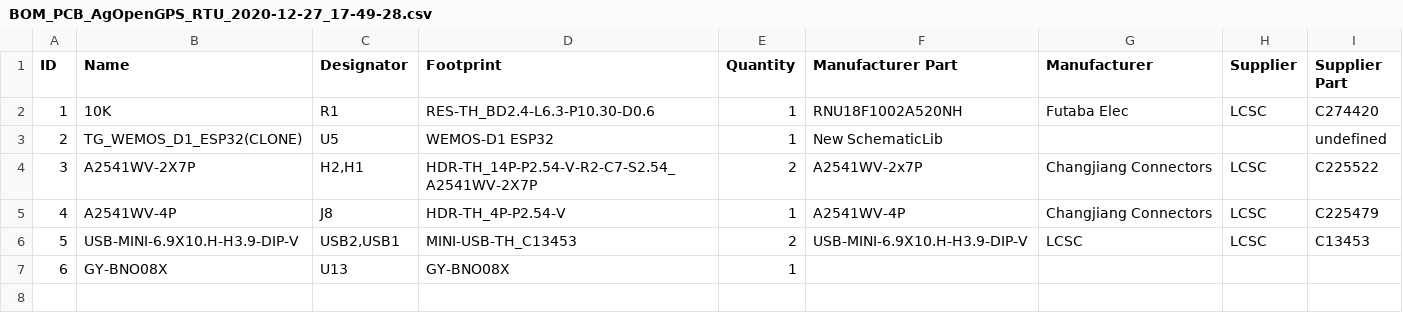
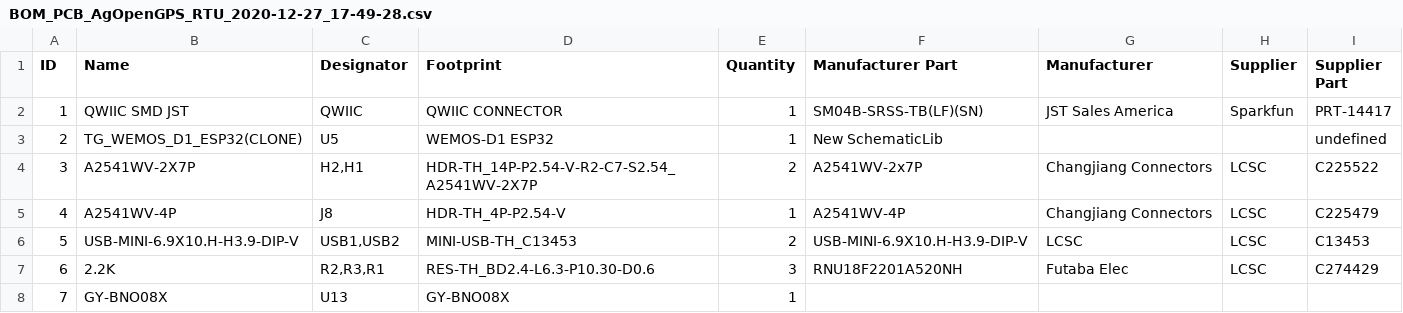
Before and after one commit to GormR/HW_for_AgOpenGPS, a CSV file: rooftop_unit/production_data/BOM_PCB_AgOpenGPS_RTU_2020-12-27_17-49-28.csv, drawn as a sheet; removed rows and columns are numbered as before the commit, all else as after; the diff names each change by its address in the sheet, - before the commit and + after, or states it on an @@ line.

Commit message:
qwiic connector added

```diff
--- a/rooftop_unit/production_data/BOM_PCB_AgOpenGPS_RTU_2020-12-27_17-49-28.csv
+++ b/rooftop_unit/production_data/BOM_PCB_AgOpenGPS_RTU_2020-12-27_17-49-28.csv
-row 2: 1 | 10K | R1 | RES-TH_BD2.4-L6.3-P10.30-D0.6 | 1 | RNU18F1002A520NH | Futaba Elec | LCSC | C274420
+row 2: 1 | QWIIC SMD JST | QWIIC | QWIIC CONNECTOR | 1 | SM04B-SRSS-TB(LF)(SN) | JST Sales America | Sparkfun | PRT-14417
-C6 (Designator): USB2,USB1
+C6 (Designator): USB1,USB2
+row 7: 6 | 2.2K | R2,R3,R1 | RES-TH_BD2.4-L6.3-P10.30-D0.6 | 3 | RNU18F2201A520NH | Futaba Elec | LCSC | C274429
@@ column A (ID) renumbered from row 8 down @@
```
Also changed, not shown: 7 other files.
